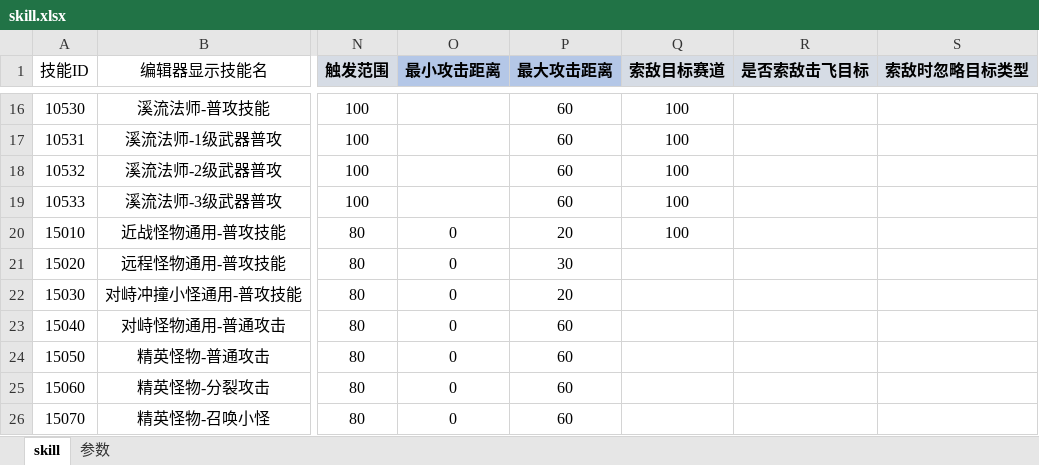
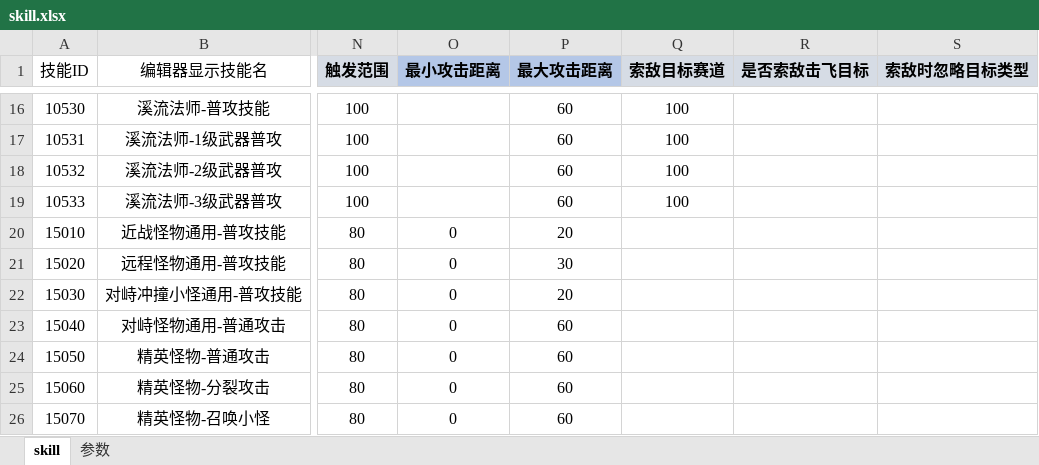
Before and after one commit to dfnum1/HappyWorld, an Excel workbook: Developer/配置表/Excel/skill.xlsx, sheet skill, drawn as a sheet; only a part is shown, gaps mark what is left out; values as stored, in another font and other column widths than the file's, no borders; conditional formats not drawn; the diff names each change by its address in the sheet, - before the commit and + after, or states it on an @@ line.

```diff
--- a/Developer/配置表/Excel/skill.xlsx (sheet skill)
+++ b/Developer/配置表/Excel/skill.xlsx (sheet skill)
-Q20 (索敌目标赛道): 100
+Q20 (索敌目标赛道): (empty)
```
Also changed, not shown: 20 other files.
